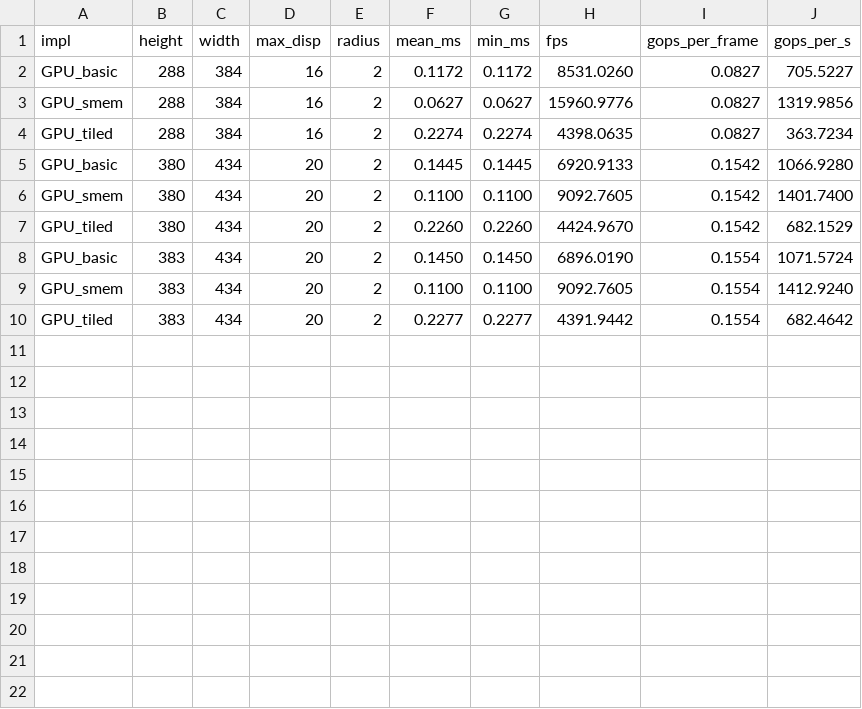
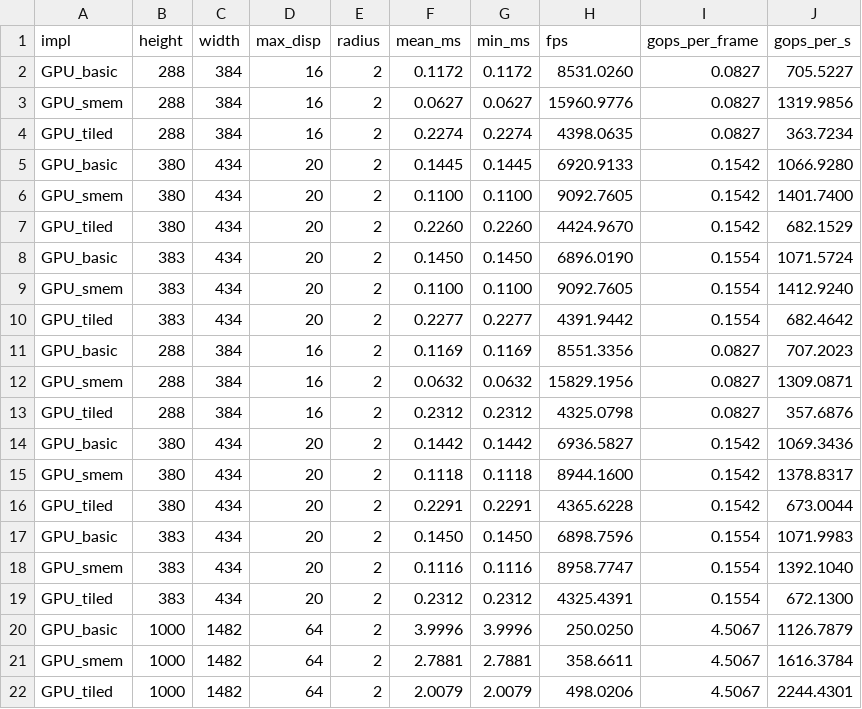
Before and after one commit to curious-frances/cme213-project, a CSV file: results/real_images_gpu.csv, drawn as a sheet; the diff names each change by its address in the sheet, - before the commit and + after, or states it on an @@ line.

```diff
--- a/results/real_images_gpu.csv
+++ b/results/real_images_gpu.csv
+row 11: GPU_basic | 288 | 384 | 16 | 2 | 0.1169 | 0.1169 | 8551.3356 | 0.0827 | 707.2023
+row 12: GPU_smem | 288 | 384 | 16 | 2 | 0.0632 | 0.0632 | 15829.1956 | 0.0827 | 1309.0871
+row 13: GPU_tiled | 288 | 384 | 16 | 2 | 0.2312 | 0.2312 | 4325.0798 | 0.0827 | 357.6876
+row 14: GPU_basic | 380 | 434 | 20 | 2 | 0.1442 | 0.1442 | 6936.5827 | 0.1542 | 1069.3436
+row 15: GPU_smem | 380 | 434 | 20 | 2 | 0.1118 | 0.1118 | 8944.1600 | 0.1542 | 1378.8317
+row 16: GPU_tiled | 380 | 434 | 20 | 2 | 0.2291 | 0.2291 | 4365.6228 | 0.1542 | 673.0044
+row 17: GPU_basic | 383 | 434 | 20 | 2 | 0.1450 | 0.1450 | 6898.7596 | 0.1554 | 1071.9983
+row 18: GPU_smem | 383 | 434 | 20 | 2 | 0.1116 | 0.1116 | 8958.7747 | 0.1554 | 1392.1040
+row 19: GPU_tiled | 383 | 434 | 20 | 2 | 0.2312 | 0.2312 | 4325.4391 | 0.1554 | 672.1300
+row 20: GPU_basic | 1000 | 1482 | 64 | 2 | 3.9996 | 3.9996 | 250.0250 | 4.5067 | 1126.7879
+row 21: GPU_smem | 1000 | 1482 | 64 | 2 | 2.7881 | 2.7881 | 358.6611 | 4.5067 | 1616.3784
+row 22: GPU_tiled | 1000 | 1482 | 64 | 2 | 2.0079 | 2.0079 | 498.0206 | 4.5067 | 2244.4301
```
Also changed, not shown: 33 other files.
